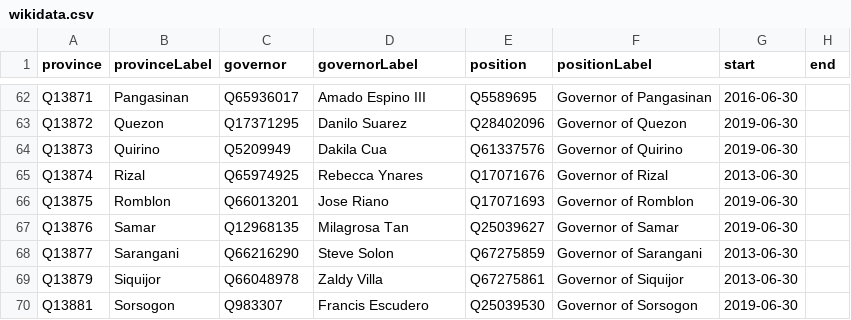
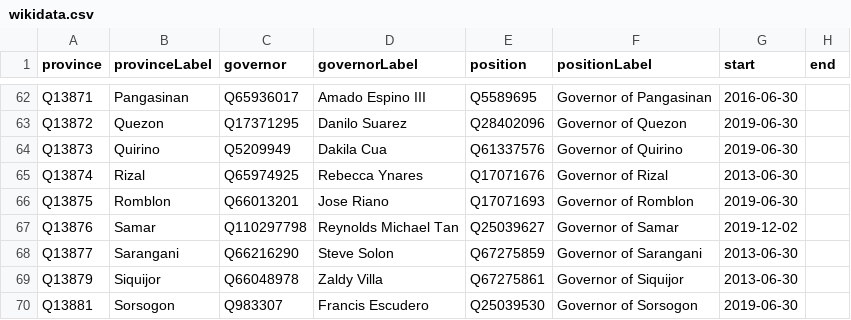
Before and after one commit to every-politician-scrapers/philippines-ministers, a CSV file: sources/governors-enwiki/wikidata.csv, drawn as a sheet; only a part is shown, gaps mark what is left out.

```diff
--- a/sources/governors-enwiki/wikidata.csv
+++ b/sources/governors-enwiki/wikidata.csv
@@ -66,3 +66,3 @@ Q13874,Rizal,Q65974925,Rebecca Ynares,Q17071676,Governor of Rizal,2013-06-30,
 Q13875,Romblon,Q66013201,Jose Riano,Q17071693,Governor of Romblon,2019-06-30,
-Q13876,Samar,Q12968135,Milagrosa Tan,Q25039627,Governor of Samar,2019-06-30,
+Q13876,Samar,Q110297798,Reynolds Michael Tan,Q25039627,Governor of Samar,2019-12-02,
 Q13877,Sarangani,Q66216290,Steve Solon,Q67275859,Governor of Sarangani,2013-06-30,
```
Also changed, not shown: sources/governors-enwiki/diff.csv, sources/governors-enwiki/scraped.csv.
